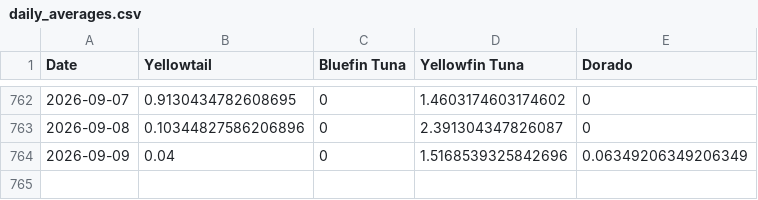
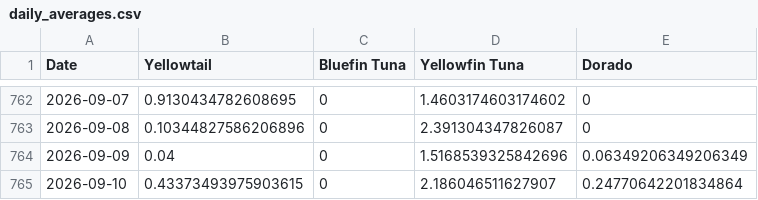
Before and after one commit to hdehaini/Fishing_Reports, a CSV file: database/daily_averages.csv, drawn as a sheet; only a part is shown, gaps mark what is left out.

Commit message:
Update results [skip ci]

```diff
--- a/database/daily_averages.csv
+++ b/database/daily_averages.csv
@@ -764 +764,2 @@ Date,Yellowtail,Bluefin Tuna,Yellowfin Tuna,Dorado
 2026-09-09,0.04,0,1.5168539325842696,0.06349206349206349
+2026-09-10,0.43373493975903615,0,2.186046511627907,0.24770642201834864
```
